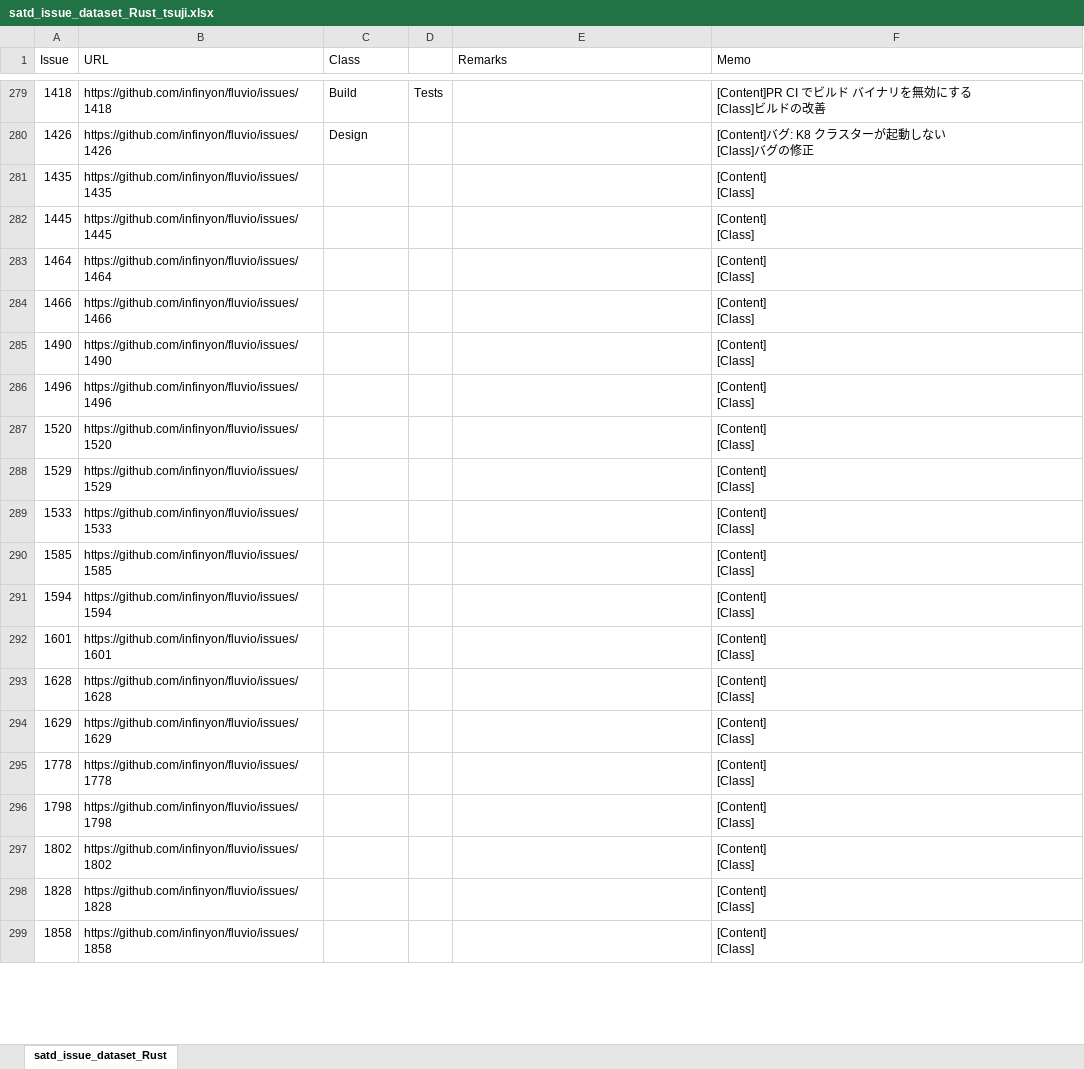
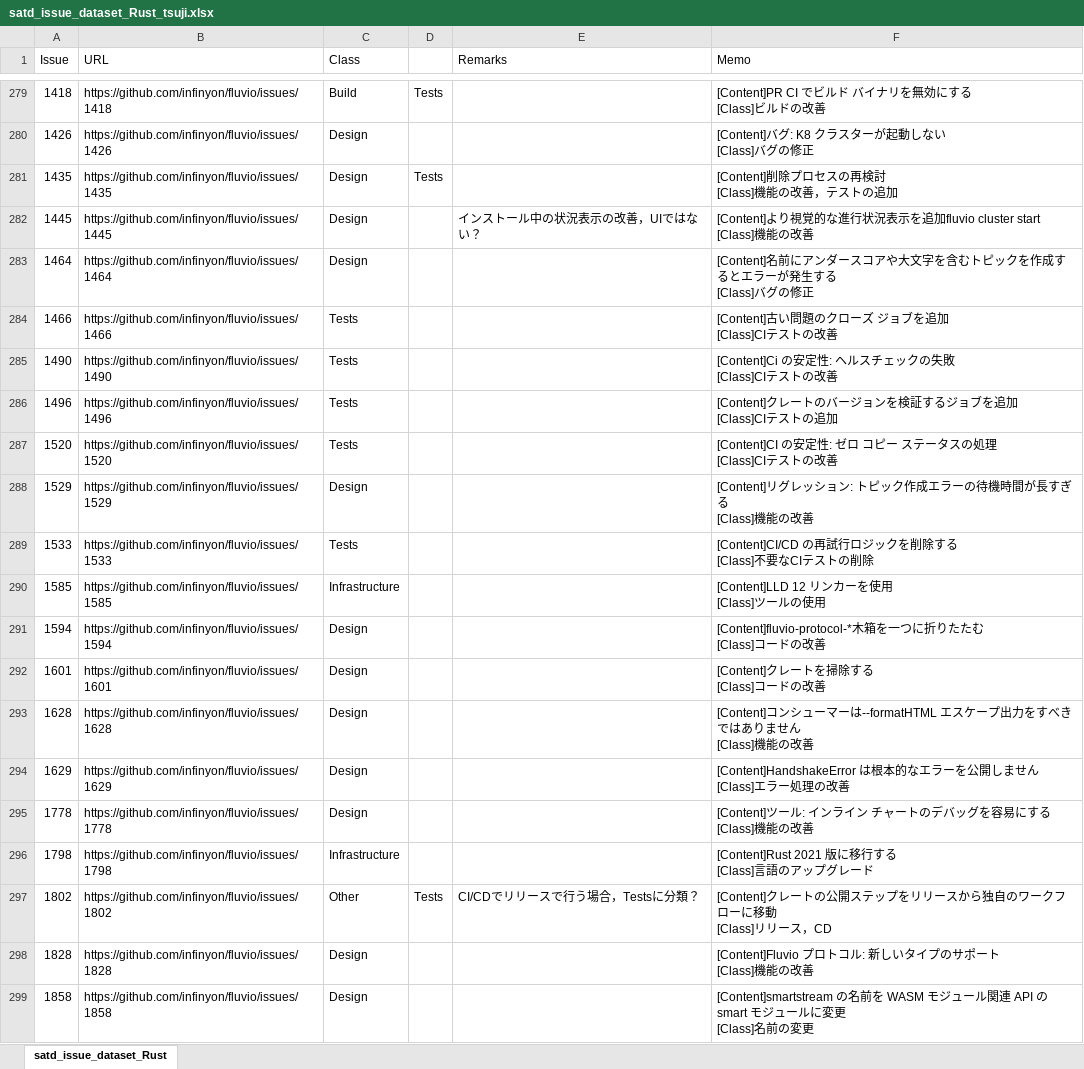
Before and after one commit to 3cywfym/td_dataset, an Excel workbook: satd_issue_dataset_Rust_tsuji.xlsx, sheet satd_issue_dataset_Rust, drawn as a sheet; only a part is shown, gaps mark what is left out; values as stored, in another font and other column widths than the file's, no borders; ↵ is a line break in a cell; the diff covers the shown part only; the diff names each change by its address in the sheet, - before the commit and + after, or states it on an @@ line.

Commit message:
Rust 〜300まで目視

```diff
--- a/satd_issue_dataset_Rust_tsuji.xlsx (sheet satd_issue_dataset_Rust)
+++ b/satd_issue_dataset_Rust_tsuji.xlsx (sheet satd_issue_dataset_Rust)
-C281:C283 (Class): (empty)
+C281:C283 (Class): Design
-D281: (empty)
+D281: Tests
-F281 (Memo): [Content] ↵ [Class]
+F281 (Memo): [Content]削除プロセスの再検討 ↵ [Class]機能の改善，テストの追加
-E282 (Remarks): (empty)
+E282 (Remarks): インストール中の状況表示の改善，UIではない？
-F282 (Memo): [Content] ↵ [Class]
+F282 (Memo): [Content]より視覚的な進行状況表示を追加fluvio cluster start ↵ [Class]機能の改善
-F283 (Memo): [Content] ↵ [Class]
+F283 (Memo): [Content]名前にアンダースコアや大文字を含むトピックを作成するとエラーが発生する ↵ [Class]バグの修正
-C284:C287 (Class): (empty)
+C284:C287 (Class): Tests
-F284 (Memo): [Content] ↵ [Class]
+F284 (Memo): [Content]古い問題のクローズ ジョブを追加 ↵ [Class]CIテストの改善
-F285 (Memo): [Content] ↵ [Class]
+F285 (Memo): [Content]Ci の安定性: ヘルスチェックの失敗 ↵ [Class]CIテストの改善
-F286 (Memo): [Content] ↵ [Class]
+F286 (Memo): [Content]クレートのバージョンを検証するジョブを追加 ↵ [Class]CIテストの追加
-F287 (Memo): [Content] ↵ [Class]
+F287 (Memo): [Content]CI の安定性: ゼロ コピー ステータスの処理 ↵ [Class]CIテストの改善
-C288 (Class): (empty)
+C288 (Class): Design
-F288 (Memo): [Content] ↵ [Class]
+F288 (Memo): [Content]リグレッション: トピック作成エラーの待機時間が長すぎる ↵ [Class]機能の改善
-C289 (Class): (empty)
+C289 (Class): Tests
-F289 (Memo): [Content] ↵ [Class]
+F289 (Memo): [Content]CI/CD の再試行ロジックを削除する ↵ [Class]不要なCIテストの削除
-C290 (Class): (empty)
+C290 (Class): Infrastructure
-F290 (Memo): [Content] ↵ [Class]
+F290 (Memo): [Content]LLD 12 リンカーを使用 ↵ [Class]ツールの使用
-C291:C295 (Class): (empty)
+C291:C295 (Class): Design
-F291 (Memo): [Content] ↵ [Class]
+F291 (Memo): [Content]fluvio-protocol-*木箱を一つに折りたたむ ↵ [Class]コードの改善
-F292 (Memo): [Content] ↵ [Class]
+F292 (Memo): [Content]クレートを掃除する ↵ [Class]コードの改善
-F293 (Memo): [Content] ↵ [Class]
+F293 (Memo): [Content]コンシューマーは--formatHTML エスケープ出力をすべきではありません ↵ [Class]機能の改善
-F294 (Memo): [Content] ↵ [Class]
+F294 (Memo): [Content]HandshakeError は根本的なエラーを公開しません ↵ [Class]エラー処理の改善
-F295 (Memo): [Content] ↵ [Class]
+F295 (Memo): [Content]ツール: インライン チャートのデバッグを容易にする ↵ [Class]機能の改善
-C296 (Class): (empty)
+C296 (Class): Infrastructure
-F296 (Memo): [Content] ↵ [Class]
+F296 (Memo): [Content]Rust 2021 版に移行する ↵ [Class]言語のアップグレード
-C297 (Class): (empty)
+C297 (Class): Other
-D297: (empty)
+D297: Tests
-E297 (Remarks): (empty)
+E297 (Remarks): CI/CDでリリースで行う場合，Testsに分類？
-F297 (Memo): [Content] ↵ [Class]
+F297 (Memo): [Content]クレートの公開ステップをリリースから独自のワークフローに移動 ↵ [Class]リリース，CD
-C298:C299 (Class): (empty)
+C298:C299 (Class): Design
-F298 (Memo): [Content] ↵ [Class]
+F298 (Memo): [Content]Fluvio プロトコル: 新しいタイプのサポート ↵ [Class]機能の改善
-F299 (Memo): [Content] ↵ [Class]
+F299 (Memo): [Content]smartstream の名前を WASM モジュール関連 API の smart モジュールに変更 ↵ [Class]名前の変更
```
Also changed, not shown: 2 edited cells elsewhere in this sheet.
